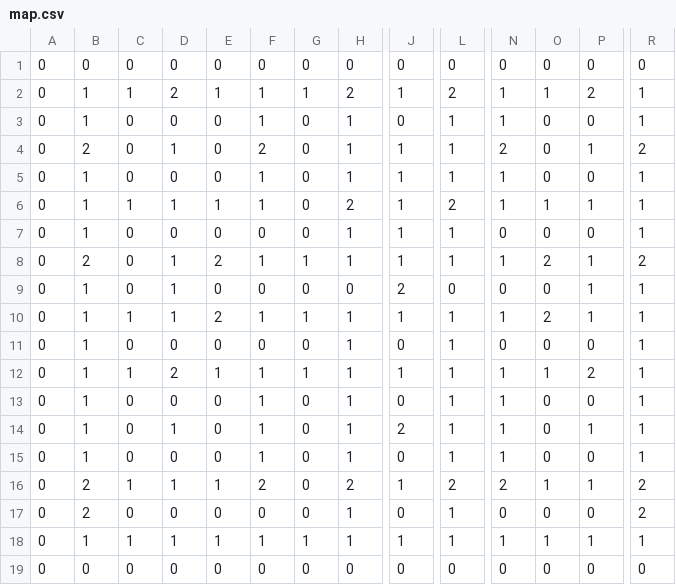
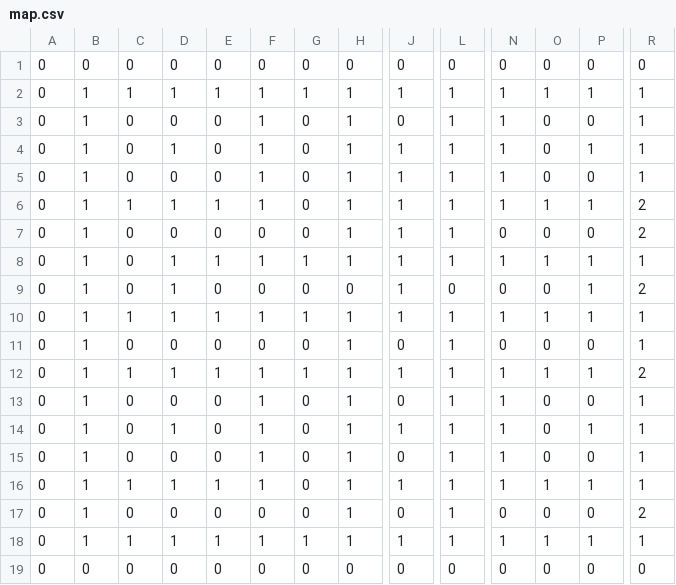
Before and after one commit to 444leod/Arcade, a CSV file: assets/nibbler/map.csv, drawn as a sheet; only a part is shown, gaps mark what is left out; the diff names each change by its address in the sheet, - before the commit and + after, or states it on an @@ line.

Commit message:
feat(nibbler): add winning condition

```diff
--- a/assets/nibbler/map.csv
+++ b/assets/nibbler/map.csv
-D2: 2
+D2: 1
-H2: 2
+H2: 1
-L2: 2
+L2: 1
-P2: 2
+P2: 1
-B4: 2
+B4: 1
-F4: 2
+F4: 1
-N4: 2
+N4: 1
-R4: 2
+R4: 1
-H6: 2
+H6: 1
-L6: 2
+L6: 1
-R6:R7: 1
+R6:R7: 2
-B8: 2
+B8: 1
-E8: 2
+E8: 1
-O8: 2
+O8: 1
-R8: 2
+R8: 1
-J9: 2
+J9: 1
-R9: 1
+R9: 2
-E10: 2
+E10: 1
-O10: 2
+O10: 1
-D12: 2
+D12: 1
-P12: 2
+P12: 1
-R12: 1
+R12: 2
-J14: 2
+J14: 1
-B16:B17: 2
+B16:B17: 1
-F16: 2
+F16: 1
-H16: 2
+H16: 1
-L16: 2
+L16: 1
-N16: 2
+N16: 1
-R16: 2
+R16: 1
```
Also changed, not shown: 9 other files.
